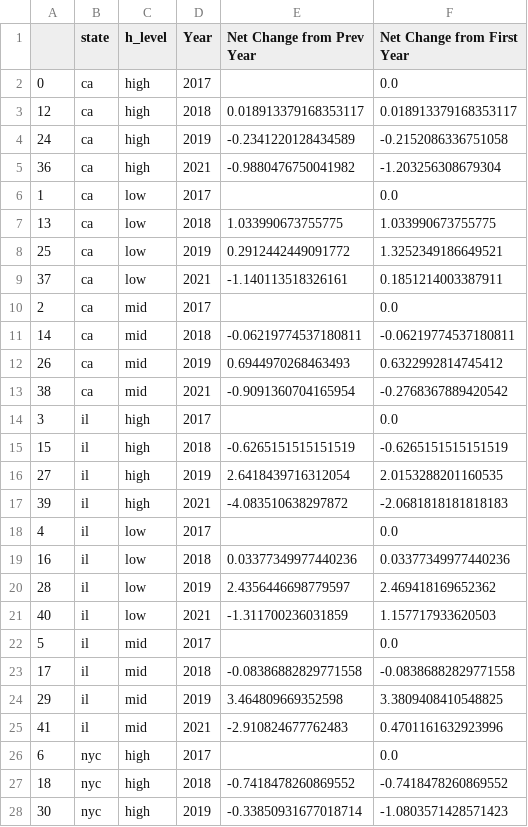
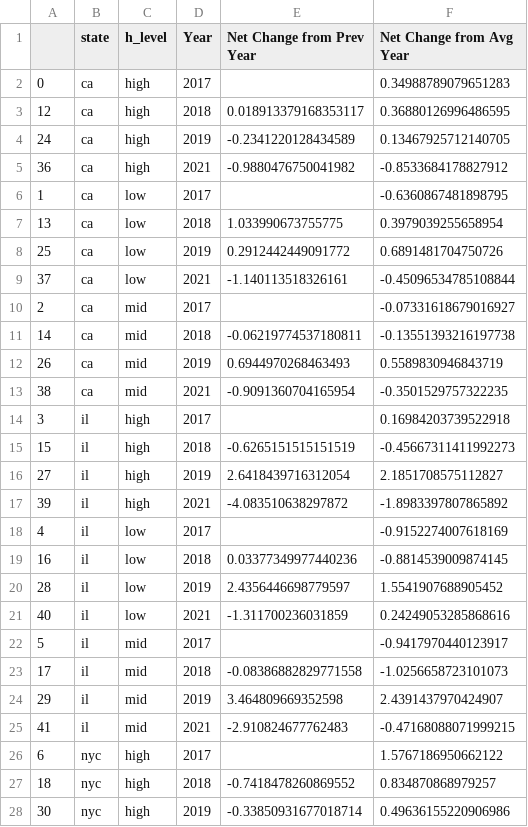
Before and after one commit to ericaez/education_research, a CSV file: descriptive_analysis_by_net_change/dropout_by_hispanic.csv, drawn as a sheet; only a part is shown; the diff covers the shown part only.

```diff
--- a/descriptive_analysis_by_net_change/dropout_by_hispanic.csv
+++ b/descriptive_analysis_by_net_change/dropout_by_hispanic.csv
@@ -1,28 +1,28 @@
-,state,h_level,Year,Net Change from Prev Year,Net Change from First Year
-0,ca,high,2017,,0.0
-12,ca,high,2018,0.018913379168353117,0.018913379168353117
-24,ca,high,2019,-0.2341220128434589,-0.2152086336751058
-36,ca,high,2021,-0.9880476750041982,-1.203256308679304
-1,ca,low,2017,,0.0
-13,ca,low,2018,1.033990673755775,1.033990673755775
-25,ca,low,2019,0.2912442449091772,1.3252349186649521
-37,ca,low,2021,-1.140113518326161,0.1851214003387911
-2,ca,mid,2017,,0.0
-14,ca,mid,2018,-0.06219774537180811,-0.06219774537180811
-26,ca,mid,2019,0.6944970268463493,0.6322992814745412
-38,ca,mid,2021,-0.9091360704165954,-0.2768367889420542
-3,il,high,2017,,0.0
-15,il,high,2018,-0.6265151515151519,-0.6265151515151519
-27,il,high,2019,2.6418439716312054,2.0153288201160535
-39,il,high,2021,-4.083510638297872,-2.0681818181818183
-4,il,low,2017,,0.0
-16,il,low,2018,0.03377349977440236,0.03377349977440236
-28,il,low,2019,2.4356446698779597,2.469418169652362
-40,il,low,2021,-1.311700236031859,1.157717933620503
-5,il,mid,2017,,0.0
-17,il,mid,2018,-0.08386882829771558,-0.08386882829771558
-29,il,mid,2019,3.464809669352598,3.3809408410548825
-41,il,mid,2021,-2.910824677762483,0.4701161632923996
-6,nyc,high,2017,,0.0
-18,nyc,high,2018,-0.7418478260869552,-0.7418478260869552
-30,nyc,high,2019,-0.33850931677018714,-1.0803571428571423
+,state,h_level,Year,Net Change from Prev Year,Net Change from Avg Year
+0,ca,high,2017,,0.34988789079651283
+12,ca,high,2018,0.018913379168353117,0.36880126996486595
+24,ca,high,2019,-0.2341220128434589,0.13467925712140705
+36,ca,high,2021,-0.9880476750041982,-0.8533684178827912
+1,ca,low,2017,,-0.6360867481898795
+13,ca,low,2018,1.033990673755775,0.3979039255658954
+25,ca,low,2019,0.2912442449091772,0.6891481704750726
+37,ca,low,2021,-1.140113518326161,-0.45096534785108844
+2,ca,mid,2017,,-0.07331618679016927
+14,ca,mid,2018,-0.06219774537180811,-0.13551393216197738
+26,ca,mid,2019,0.6944970268463493,0.5589830946843719
+38,ca,mid,2021,-0.9091360704165954,-0.3501529757322235
+3,il,high,2017,,0.16984203739522918
+15,il,high,2018,-0.6265151515151519,-0.45667311411992273
+27,il,high,2019,2.6418439716312054,2.1851708575112827
+39,il,high,2021,-4.083510638297872,-1.8983397807865892
+4,il,low,2017,,-0.9152274007618169
+16,il,low,2018,0.03377349977440236,-0.8814539009874145
+28,il,low,2019,2.4356446698779597,1.5541907688905452
+40,il,low,2021,-1.311700236031859,0.24249053285868616
+5,il,mid,2017,,-0.9417970440123917
+17,il,mid,2018,-0.08386882829771558,-1.0256658723101073
+29,il,mid,2019,3.464809669352598,2.4391437970424907
+41,il,mid,2021,-2.910824677762483,-0.47168088071999215
+6,nyc,high,2017,,1.5767186950662122
+18,nyc,high,2018,-0.7418478260869552,0.834870868979257
+30,nyc,high,2019,-0.33850931677018714,0.49636155220906986
```
Also changed, not shown: 21 edited cells elsewhere in this file, descriptive_analysis_by_net_change/dropout_by_black_hispanic.csv, descriptive_analysis_by_net_change/dropout_by_income.csv, 21 other files.
